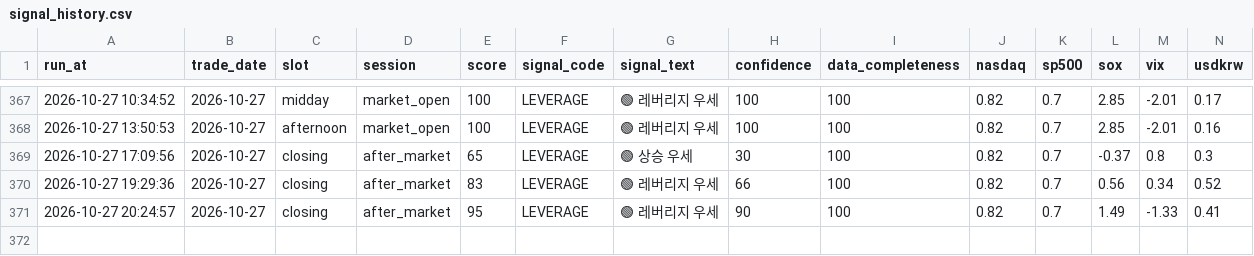
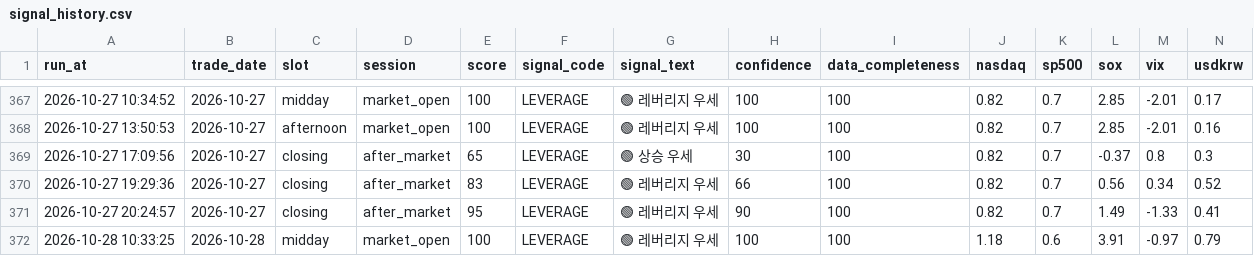
Before and after one commit to nambak2218-debug/marketPilot, a CSV file: data/signal_history.csv, drawn as a sheet; only a part is shown, gaps mark what is left out; rows hold the shown columns only; the diff names each change by its address in the sheet, - before the commit and + after, or states it on an @@ line.

Commit message:
Update MarketPilot signal history [skip ci]

```diff
--- a/data/signal_history.csv
+++ b/data/signal_history.csv
+row 372: 2026-10-28 10:33:25 | 2026-10-28 | midday | market_open | 100 | LEVERAGE | 🟢 레버리지 우세 | 100 | 100 | 1.18 | 0.6 | 3.91 | -0.97 | 0.79
```
